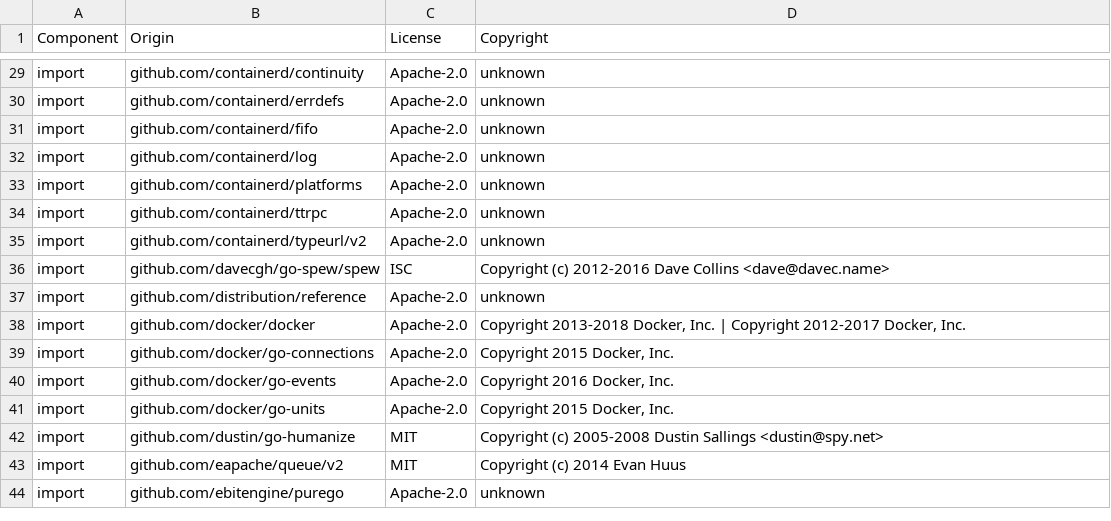
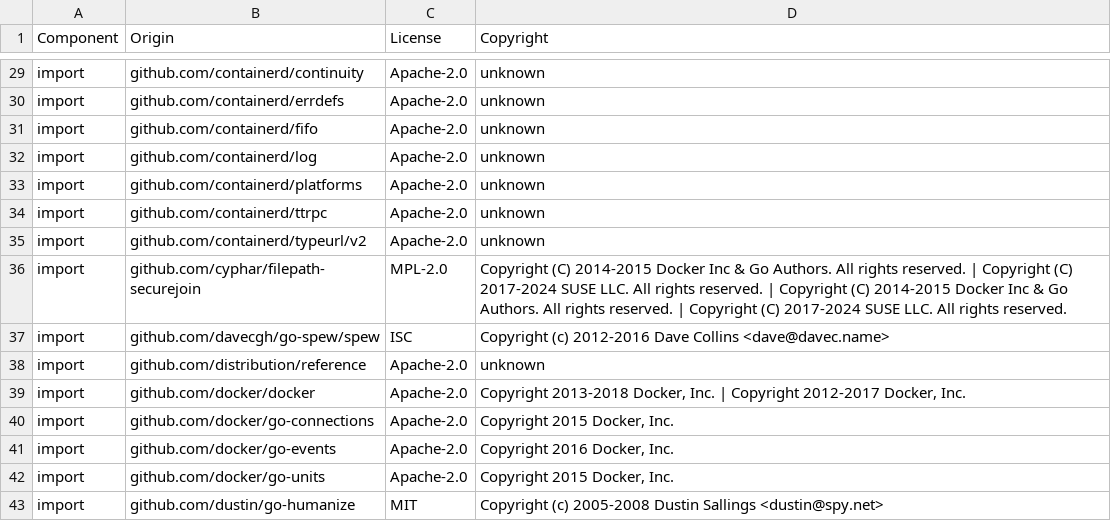
Before and after one commit to DataDog/dd-otel-host-profiler, a CSV file: LICENSE-3rdparty.csv, drawn as a sheet; only a part is shown, gaps mark what is left out; the shorter side is filled out with more unchanged rows.

```diff
--- a/LICENSE-3rdparty.csv
+++ b/LICENSE-3rdparty.csv
@@ -35,2 +35,3 @@ import,github.com/containerd/ttrpc,Apache-2.0,unknown
 import,github.com/containerd/typeurl/v2,Apache-2.0,unknown
+import,github.com/cyphar/filepath-securejoin,MPL-2.0,Copyright (C) 2014-2015 Docker Inc & Go Authors. All rights reserved. | Copyright (C) 2017-2024 SUSE LLC. All rights reserved. | Copyright (C) 2014-2015 Docker Inc & Go Authors. All rights reserved. | Copyright (C) 2017-2024 SUSE LLC. All rights reserved.
 import,github.com/davecgh/go-spew/spew,ISC,Copyright (c) 2012-2016 Dave Collins <dave@davec.name>
```
Also changed, not shown: 2 other files.
